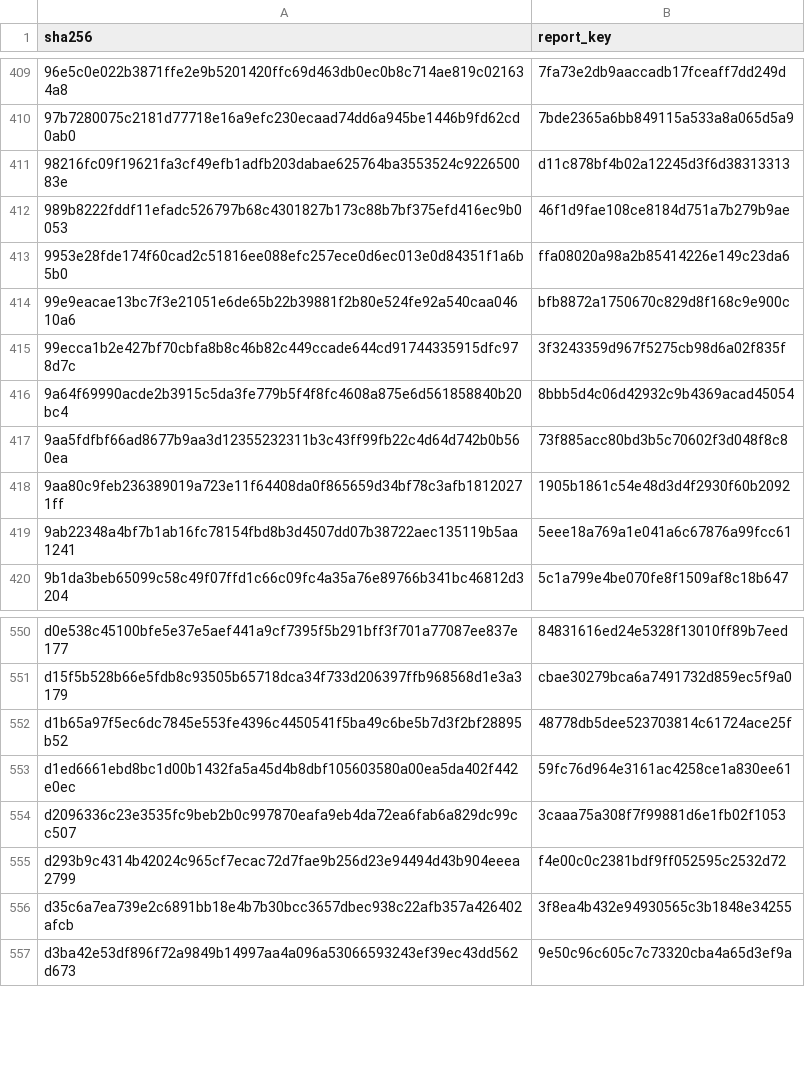
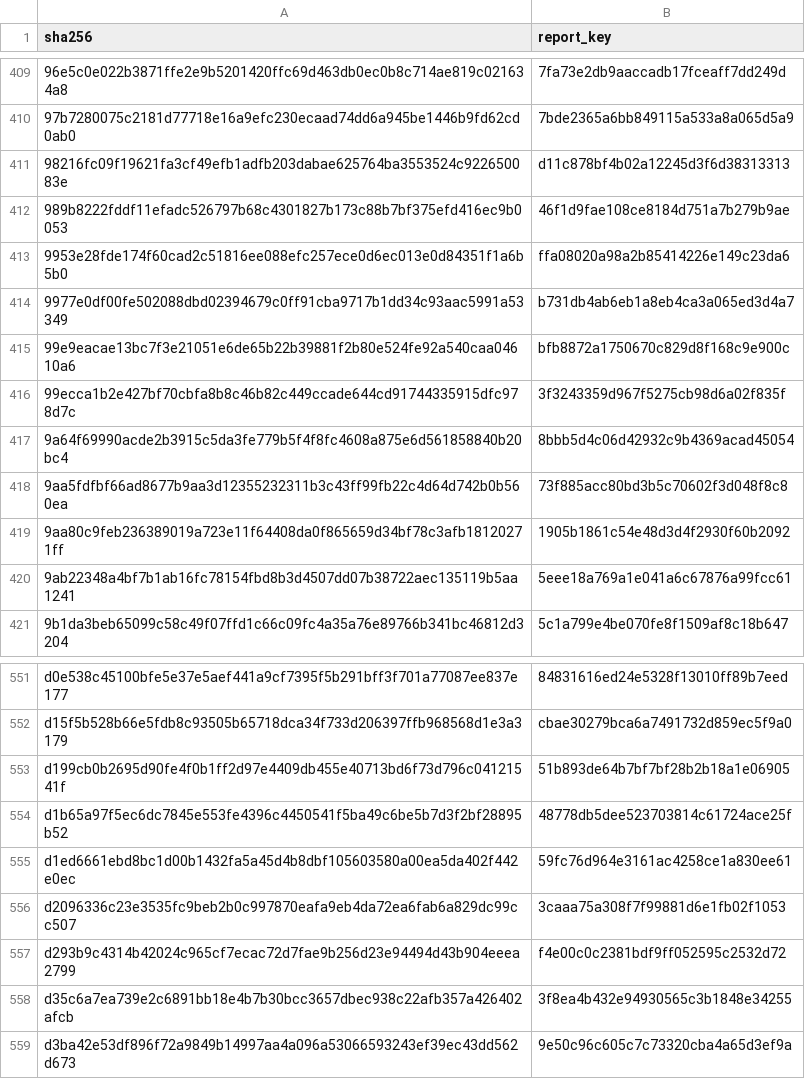
Before and after one commit to edusantospecomercial-byte/Cota-es, a CSV file: calculadora/data/comparison-pdf-index.csv, drawn as a sheet; only a part is shown, gaps mark what is left out.

```diff
--- a/calculadora/data/comparison-pdf-index.csv
+++ b/calculadora/data/comparison-pdf-index.csv
@@ -413,2 +413,3 @@ sha256,report_key
 9953e28fde174f60cad2c51816ee088efc257ece0d6ec013e0d84351f1a6b5b0,ffa08020a98a2b85414226e149c23da6
+9977e0df00fe502088dbd02394679c0ff91cba9717b1dd34c93aac5991a53349,b731db4ab6eb1a8eb4ca3a065ed3d4a7
 99e9eacae13bc7f3e21051e6de65b22b39881f2b80e524fe92a540caa04610a6,bfb8872a1750670c829d8f168c9e900c
@@ -551,2 +552,3 @@ d0e538c45100bfe5e37e5aef441a9cf7395f5b291bff3f701a77087ee837e177,84831616ed24e53
 d15f5b528b66e5fdb8c93505b65718dca34f733d206397ffb968568d1e3a3179,cbae30279bca6a7491732d859ec5f9a0
+d199cb0b2695d90fe4f0b1ff2d97e4409db455e40713bd6f73d796c04121541f,51b893de64b7bf7bf28b2b18a1e06905
 d1b65a97f5ec6dc7845e553fe4396c4450541f5ba49c6be5b7d3f2bf28895b52,48778db5dee523703814c61724ace25f
```
Also changed, not shown: calculadora/data/fracture-breakdowns.csv, calculadora/data/fracture-comparisons.csv, 5 other files.
